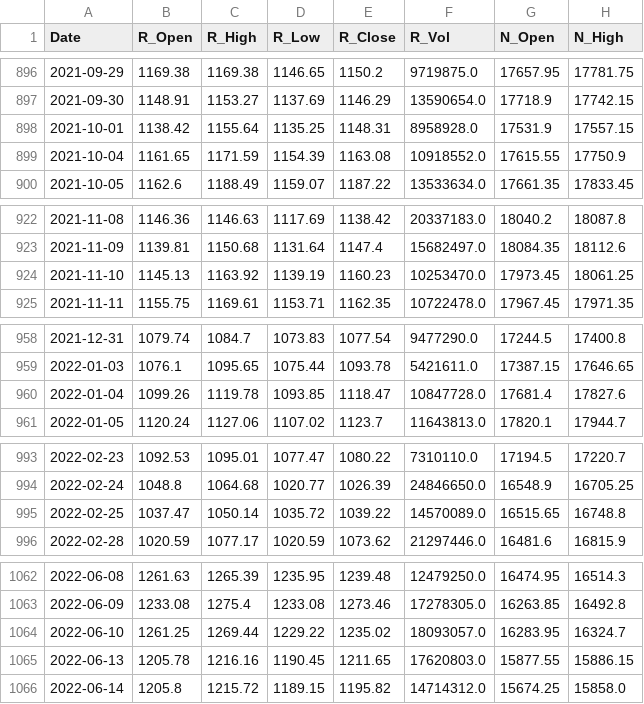
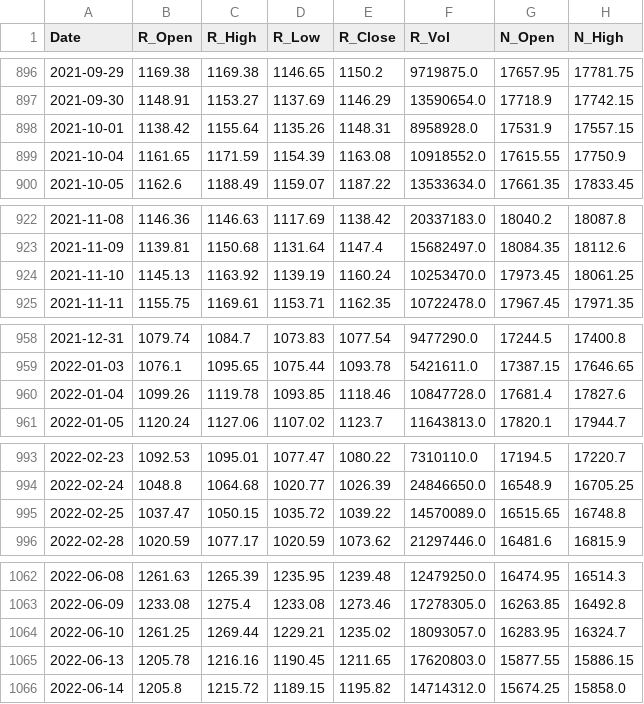
Before and after one commit to AJ-F98/Reliance-Stock-Predictor-v2, a CSV file: reliance_raw_2018_today.csv, drawn as a sheet; only a part is shown, gaps mark what is left out; the diff covers the shown part only; the diff names each change by its address in the sheet, - before the commit and + after, or states it on an @@ line.

```diff
--- a/reliance_raw_2018_today.csv
+++ b/reliance_raw_2018_today.csv
-D898 (R_Low): 1135.25
+D898 (R_Low): 1135.26
-E924 (R_Close): 1160.23
+E924 (R_Close): 1160.24
-E960 (R_Close): 1118.47
+E960 (R_Close): 1118.46
-C995 (R_High): 1050.14
+C995 (R_High): 1050.15
-D1064 (R_Low): 1229.22
+D1064 (R_Low): 1229.21
```
Also changed, not shown: 1 added row and 11 edited cells elsewhere in this file, 4 other files.
